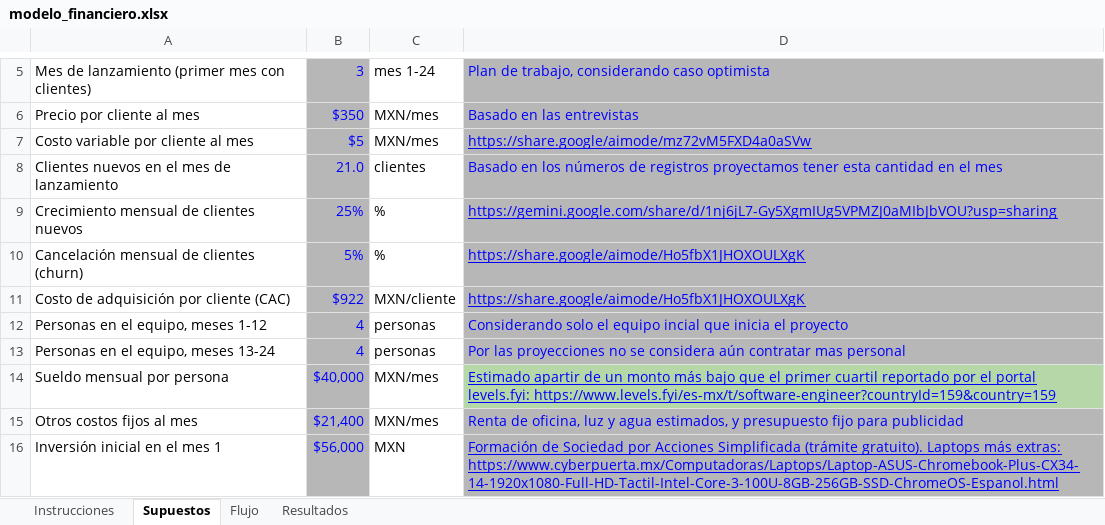
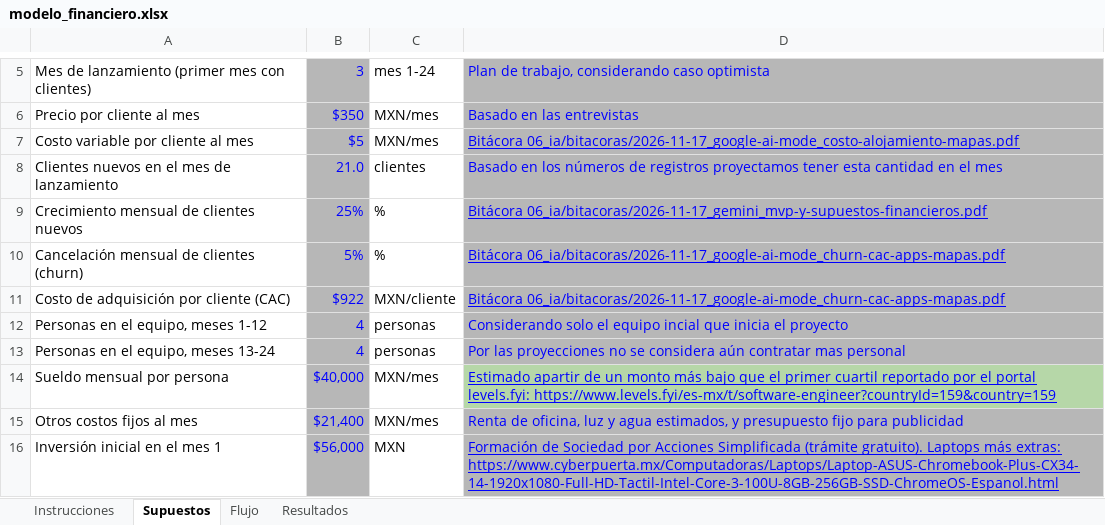
Before and after one commit to habh2/pcic-ia-ruta-segura, an Excel workbook: 02_finanzas/modelo_financiero.xlsx, sheet Supuestos, drawn as a sheet; only a part is shown, gaps mark what is left out; values as stored, in another font and other column widths than the file's, no borders; the diff names each change by its address in the sheet, - before the commit and + after, or states it on an @@ line.

```diff
--- a/02_finanzas/modelo_financiero.xlsx (sheet Supuestos)
+++ b/02_finanzas/modelo_financiero.xlsx (sheet Supuestos)
-D7: https://share.google/aimode/mz72vM5FXD4a0aSVw
+D7: Bitácora 06_ia/bitacoras/2026-11-17_google-ai-mode_costo-alojamiento-mapas.pdf
-D9: https://gemini.google.com/share/d/1nj6jL7-Gy5XgmIUg5VPMZJ0aMIbJbVOU?usp=sharing
+D9: Bitácora 06_ia/bitacoras/2026-11-17_gemini_mvp-y-supuestos-financieros.pdf
-D10:D11: https://share.google/aimode/Ho5fbX1JHOXOULXgK
+D10:D11: Bitácora 06_ia/bitacoras/2026-11-17_google-ai-mode_churn-cac-apps-mapas.pdf
```
Also changed, not shown: 7 other files.
